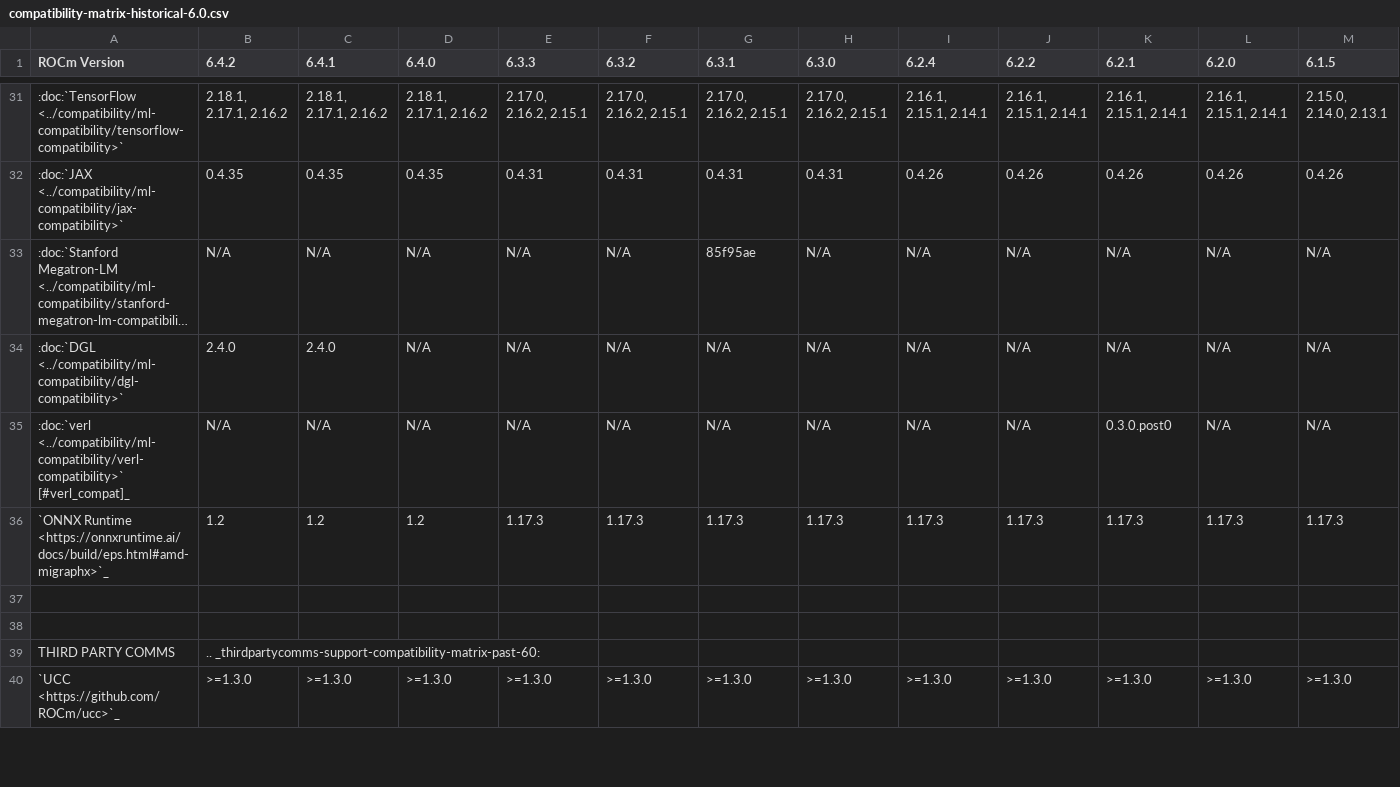
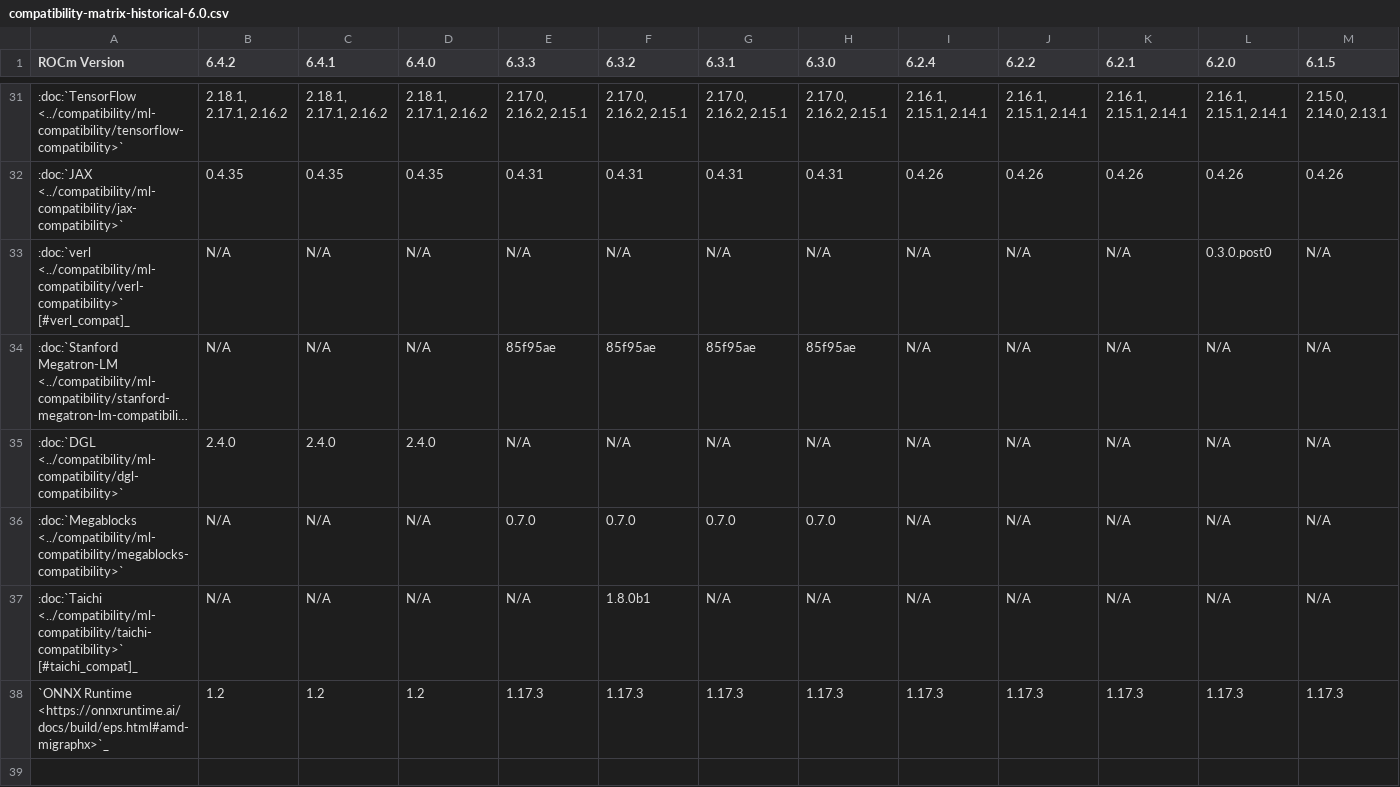
Before and after one commit to alanina/ROCm, a CSV file: docs/compatibility/compatibility-matrix-historical-6.0.csv, drawn as a sheet; only a part is shown, gaps mark what is left out; the shorter side is filled out with more unchanged rows; long unchanged cells end in …; addresses are those after the commit; rows hold the shown columns only; the diff names each change by its address in the sheet, - before the commit and + after, or states it on an @@ line.

Commit message:
Docs: Adding frameworks compatibility for Megablocks and Taichi (#5133)

```diff
--- a/docs/compatibility/compatibility-matrix-historical-6.0.csv
+++ b/docs/compatibility/compatibility-matrix-historical-6.0.csv
+row 33: :doc:`verl <../compatibility/ml-compatibility/verl-compatibility>` [#verl_compat]_ | N/A | N/A | N/A | N/A | N/A | N/A | N/A | N/A | N/A | N/A | 0.3.0.post0 | N/A
-E34 (6.3.3): N/A
+E34 (6.3.3): 85f95ae
-F34 (6.3.2): N/A
+F34 (6.3.2): 85f95ae
-H34 (6.3.0): N/A
+H34 (6.3.0): 85f95ae
-D35 (6.4.0): N/A
+D35 (6.4.0): 2.4.0
+row 36: :doc:`Megablocks <../compatibility/ml-compatibility/megablocks-compatibility>` | N/A | N/A | N/A | 0.7.0 | 0.7.0 | 0.7.0 | 0.7.0 | N/A | N/A | N/A | N/A | N/A
-A37 (ROCm Version): :doc:`verl <../compatibility/ml-compatibility/verl-compatibility>` [#verl_compat]_
+A37 (ROCm Version): :doc:`Taichi <../compatibility/ml-compatibility/taichi-compatibility>` [#taichi_compat]_
-F37 (6.3.2): N/A
+F37 (6.3.2): 1.8.0b1
-K37 (6.2.1): 0.3.0.post0
+K37 (6.2.1): N/A
```
Also changed, not shown: 7 other files.
